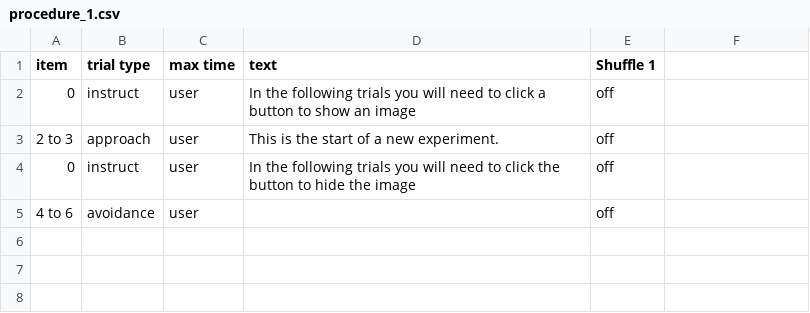
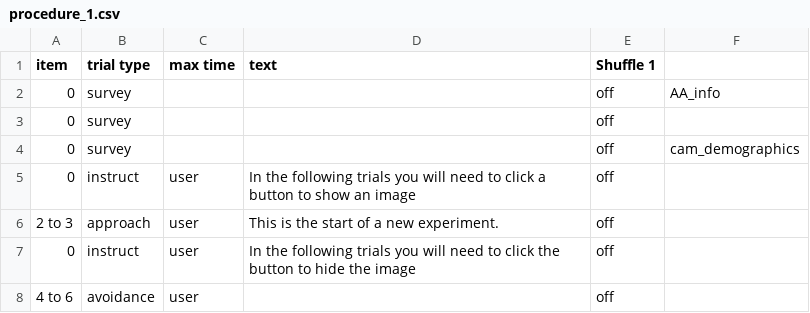
Before and after one commit to dubey-haffey-2/autumn-2020, a CSV file: web/User/Experiments/approach_avoidance/procedure_1.csv, drawn as a sheet; the diff names each change by its address in the sheet, - before the commit and + after, or states it on an @@ line.

```diff
--- a/web/User/Experiments/approach_avoidance/procedure_1.csv
+++ b/web/User/Experiments/approach_avoidance/procedure_1.csv
+row 2: 0 | survey |  |  | off | AA_info
+row 3: 0 | survey |  |  | off
+row 4: 0 | survey |  |  | off | cam_demographics
```
Also changed, not shown: 7 other files.
